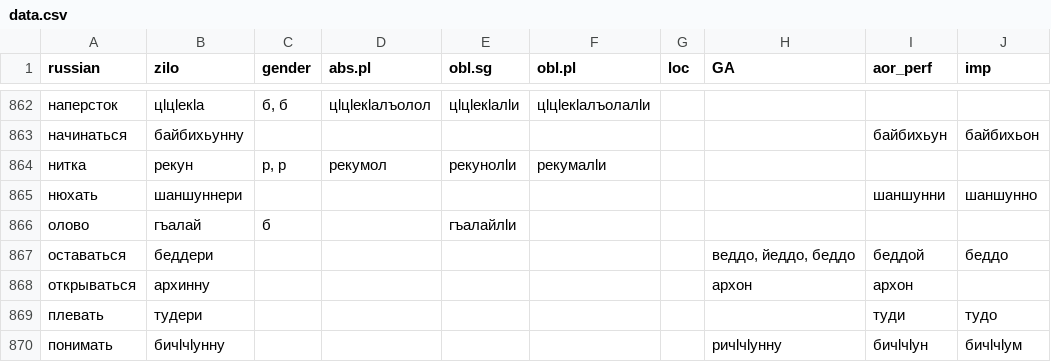
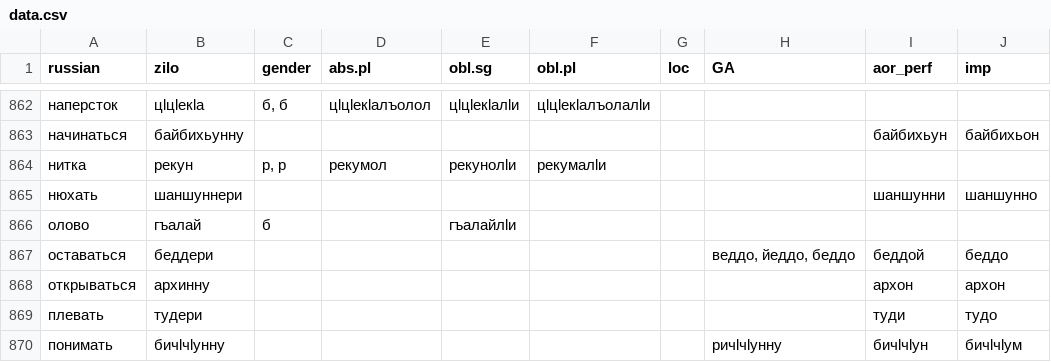
Before and after one commit to LingConLab/zilo_dictionary, a CSV file: data/data.csv, drawn as a sheet; only a part is shown, gaps mark what is left out.

```diff
--- a/data/data.csv
+++ b/data/data.csv
@@ -867,3 +867,3 @@ russian,zilo,gender,abs.pl,obl.sg,obl.pl,loc,GA,aor_perf,imp
 оставаться,беддери,,,,,,"веддо, йеддо, беддо",беддой,беддо
-открываться,архинну,,,,,,архон,архон,
+открываться,архинну,,,,,,,архон,архон
 плевать,тудери,,,,,,,туди,тудо
```
Also changed, not shown: 2 other files.
